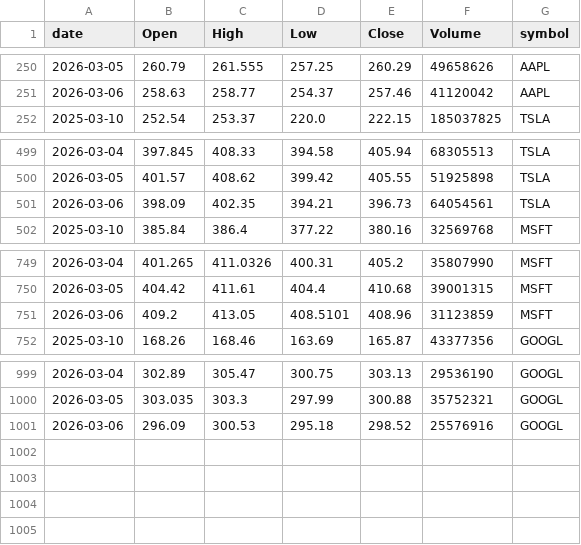
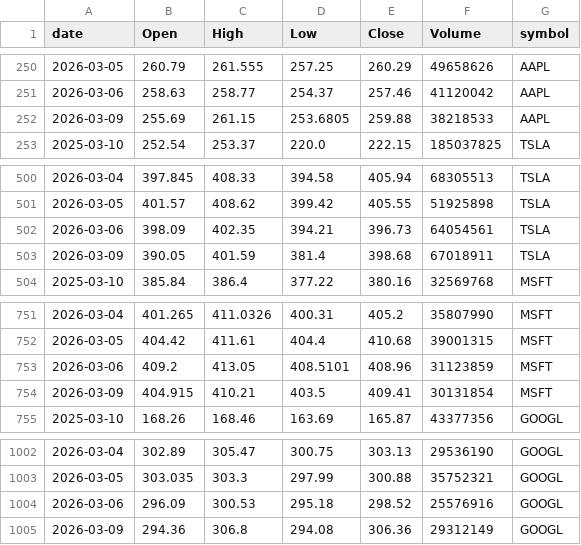
Before and after one commit to jauresfranck/pipeline_donnes-collectes_nettoye, a CSV file: data/tiingo/ALL_TIINGO.csv, drawn as a sheet; only a part is shown, gaps mark what is left out; the diff names each change by its address in the sheet, - before the commit and + after, or states it on an @@ line.

```diff
--- a/data/tiingo/ALL_TIINGO.csv
+++ b/data/tiingo/ALL_TIINGO.csv
+row 252: 2026-03-09 | 255.69 | 261.15 | 253.6805 | 259.88 | 38218533 | AAPL
+row 503: 2026-03-09 | 390.05 | 401.59 | 381.4 | 398.68 | 67018911 | TSLA
+row 754: 2026-03-09 | 404.915 | 410.21 | 403.5 | 409.41 | 30131854 | MSFT
+row 1005: 2026-03-09 | 294.36 | 306.8 | 294.08 | 306.36 | 29312149 | GOOGL
```
Also changed, not shown: data/ALL_YFINANCE.csv, data/GOOGL.csv, 23 other files.
